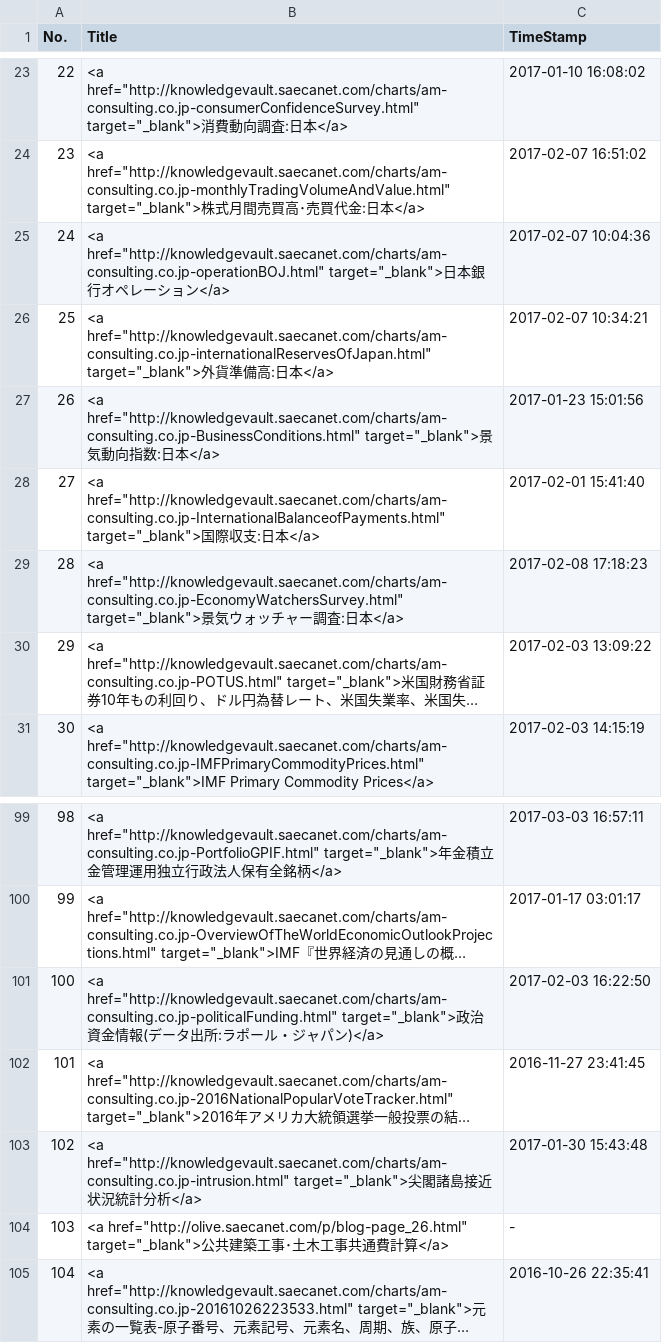
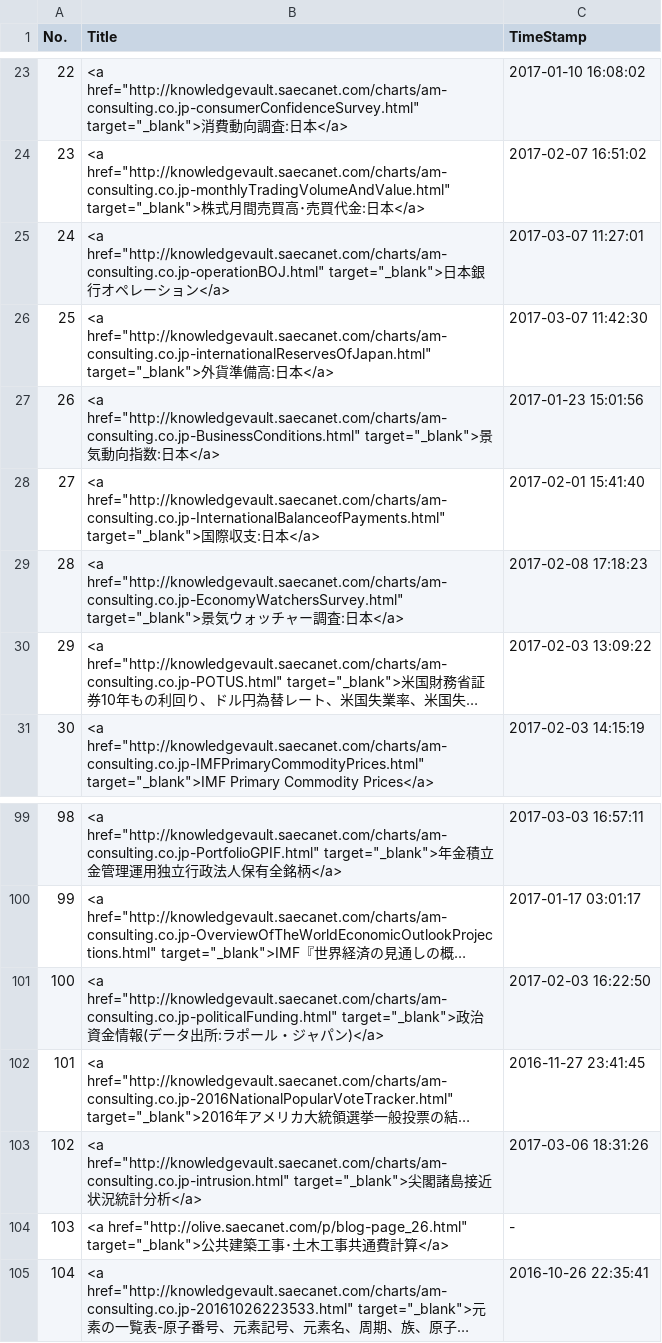
Before and after one commit to am-consulting/am-consulting.github.io, a CSV file: csv/urlList.csv, drawn as a sheet; only a part is shown, gaps mark what is left out; long unchanged cells end in …; the diff names each change by its address in the sheet, - before the commit and + after, or states it on an @@ line.

```diff
--- a/csv/urlList.csv
+++ b/csv/urlList.csv
-C25 (TimeStamp): 2017-02-07 10:04:36
+C25 (TimeStamp): 2017-03-07 11:27:01
-C26 (TimeStamp): 2017-02-07 10:34:21
+C26 (TimeStamp): 2017-03-07 11:42:30
-C103 (TimeStamp): 2017-01-30 15:43:48
+C103 (TimeStamp): 2017-03-06 18:31:26
```
Also changed, not shown: 2 other files.
